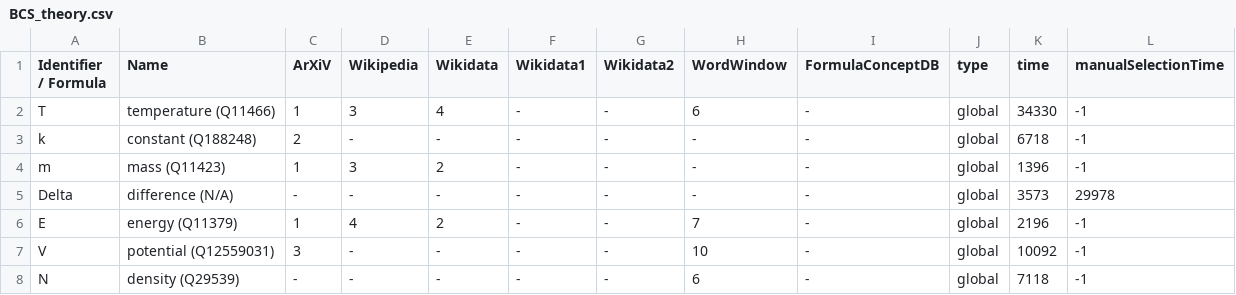
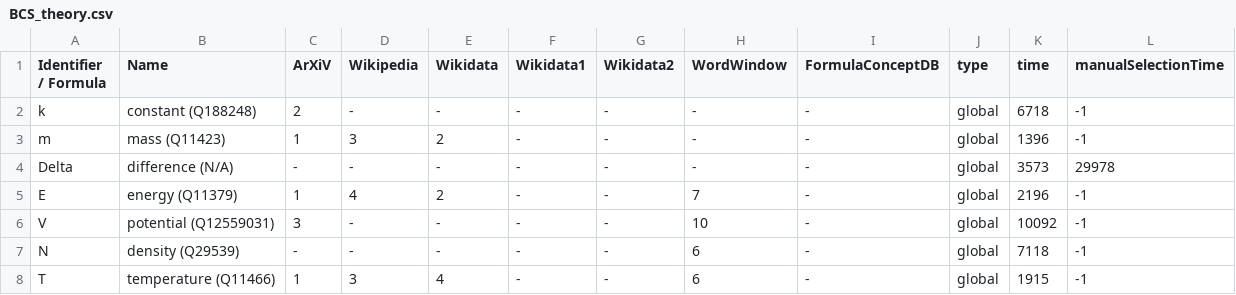
Before and after one commit to gipplab/dataAnnoMathTex, a CSV file: evaluation/BCS_theory.csv, drawn as a sheet; removed rows and columns are numbered as before the commit, all else as after; the diff names each change by its address in the sheet, - before the commit and + after, or states it on an @@ line.

Commit message:
updating file evaluation/BCS_theory.csv

```diff
--- a/evaluation/BCS_theory.csv
+++ b/evaluation/BCS_theory.csv
-row 2: T | temperature (Q11466) | 1 | 3 | 4 | - | - | 6 | - | global | 34330 | -1
+row 8: T | temperature (Q11466) | 1 | 3 | 4 | - | - | 6 | - | global | 1915 | -1
```
